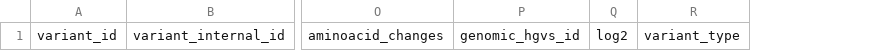
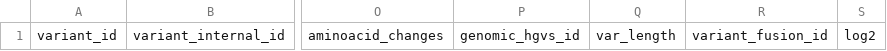
Before and after one commit to progenetix/byconaut, a TSV file: rsrc/templates/genomicVariant_template.tsv, drawn as a sheet; only a part is shown, gaps mark what is left out; removed rows and columns are numbered as before the commit, all else as after; the diff names each change by its address in the sheet, - before the commit and + after, or states it on an @@ line.

```diff
--- a/rsrc/templates/genomicVariant_template.tsv
+++ b/rsrc/templates/genomicVariant_template.tsv
+column Q, row 1: var_length
+column R, row 1: variant_fusion_id
-column R, row 1: variant_type
```
Also changed, not shown: rsrc/templates/analysis_template.tsv, rsrc/templates/biosample_template.tsv, 23 other files.
